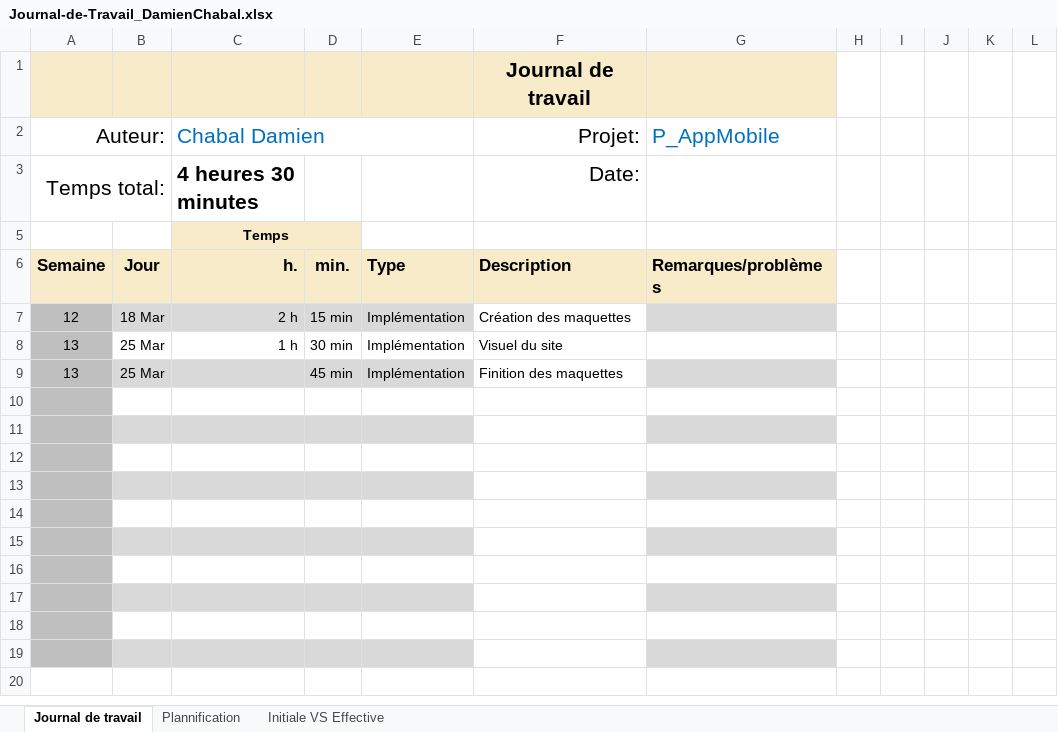
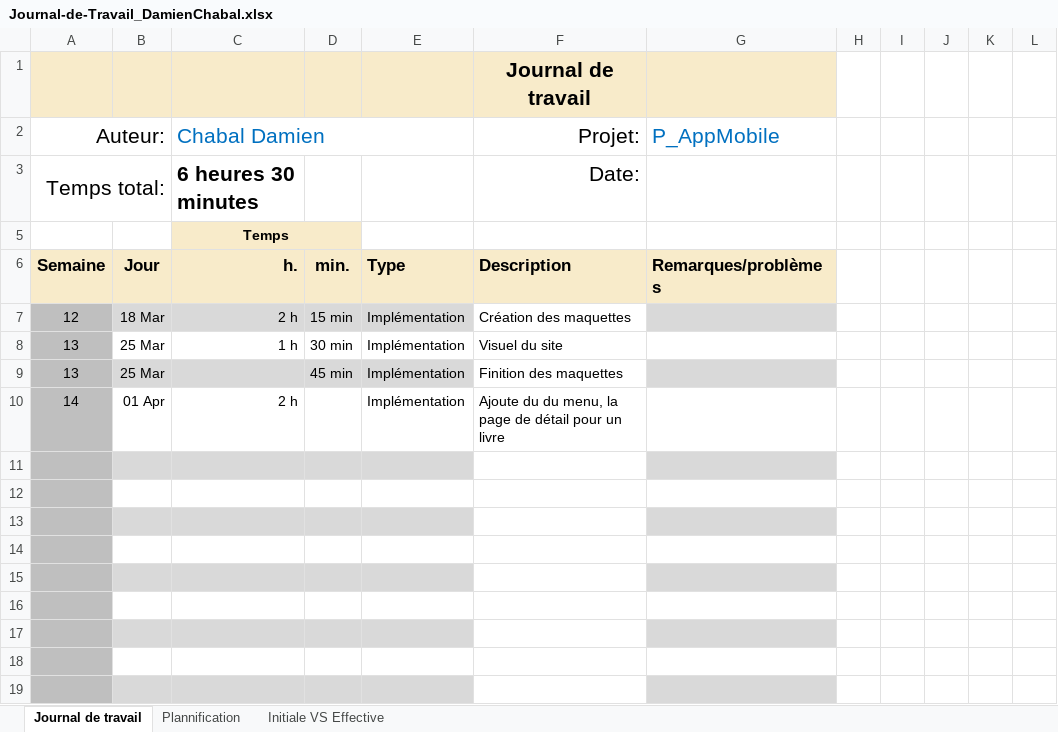
Before and after one commit to Damien-16/P_AppMobile, an Excel workbook: Journal-de-Travail_DamienChabal.xlsx, sheet Journal de travail, drawn as a sheet; values as stored, in another font and other column widths than the file's, no borders; conditional formats and table styles not drawn; the diff names each change by its address in the sheet, - before the commit and + after, or states it on an @@ line.

```diff
--- a/Journal-de-Travail_DamienChabal.xlsx (sheet Journal de travail)
+++ b/Journal-de-Travail_DamienChabal.xlsx (sheet Journal de travail)
-C3: 4 heures 30 minutes
+C3: 6 heures 30 minutes
-row 10: (empty)
+row 10: 14 | 01 Apr | 2 h |  | Implémentation | Ajoute du du menu, la page de détail pour un livre
```
Also changed, not shown: sheet Plannification, hidden cells, charts or pictures, 1 other file.
